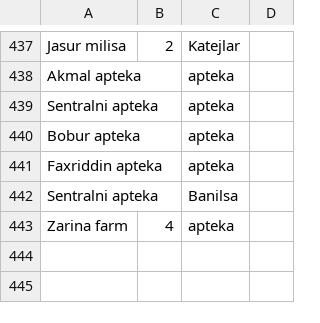
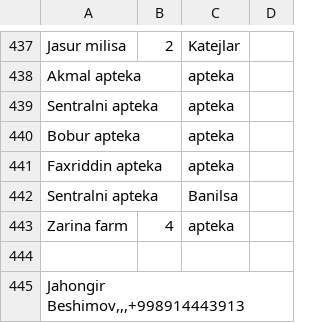
Before and after one commit to umurbek/suv, a CSV file: Volidam.csv, drawn as a sheet; only a part is shown, gaps mark what is left out; the diff names each change by its address in the sheet, - before the commit and + after, or states it on an @@ line.

```diff
--- a/Volidam.csv
+++ b/Volidam.csv
+row 444: (empty)
+row 445: Jahongir Beshimov,,,+998914443913
```
Also changed, not shown: 5 other files.
